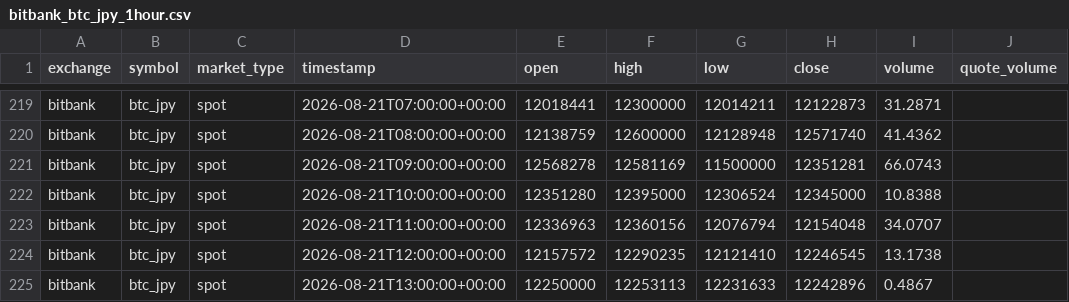
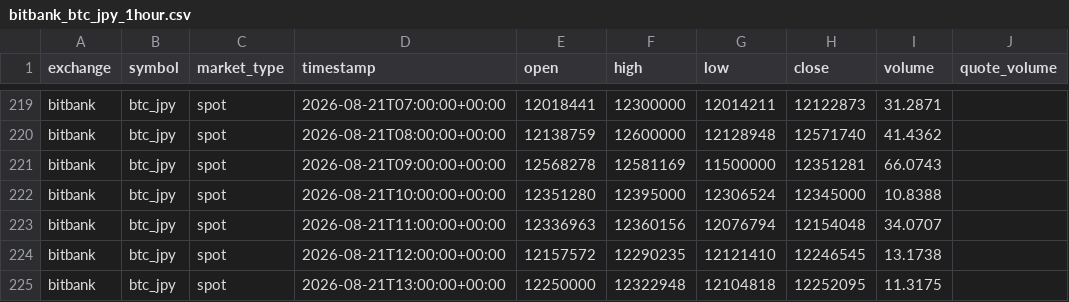
Before and after one commit to crypto-hypothesis-lab/crypto-simulator, a CSV file: data/bitbank_btc_jpy_1hour.csv, drawn as a sheet; only a part is shown, gaps mark what is left out.

```diff
--- a/data/bitbank_btc_jpy_1hour.csv
+++ b/data/bitbank_btc_jpy_1hour.csv
@@ -224,2 +224,2 @@ bitbank,btc_jpy,spot,2026-08-21T11:00:00+00:00,12336963,12360156,12076794,121540
 bitbank,btc_jpy,spot,2026-08-21T12:00:00+00:00,12157572,12290235,12121410,12246545,13.1738,
-bitbank,btc_jpy,spot,2026-08-21T13:00:00+00:00,12250000,12253113,12231633,12242896,0.4867,
+bitbank,btc_jpy,spot,2026-08-21T13:00:00+00:00,12250000,12322948,12104818,12252095,11.3175,
```
Also changed, not shown: 1 other file.
